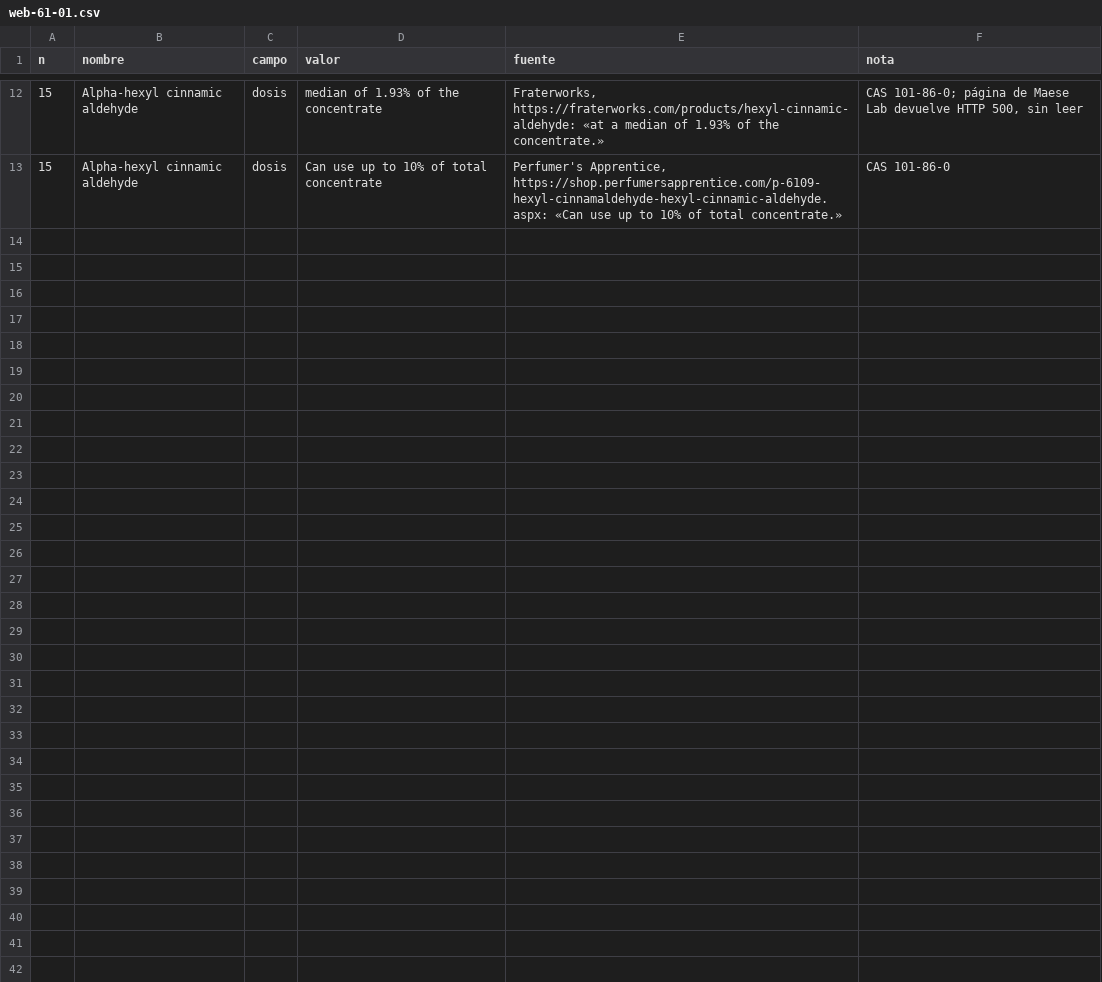
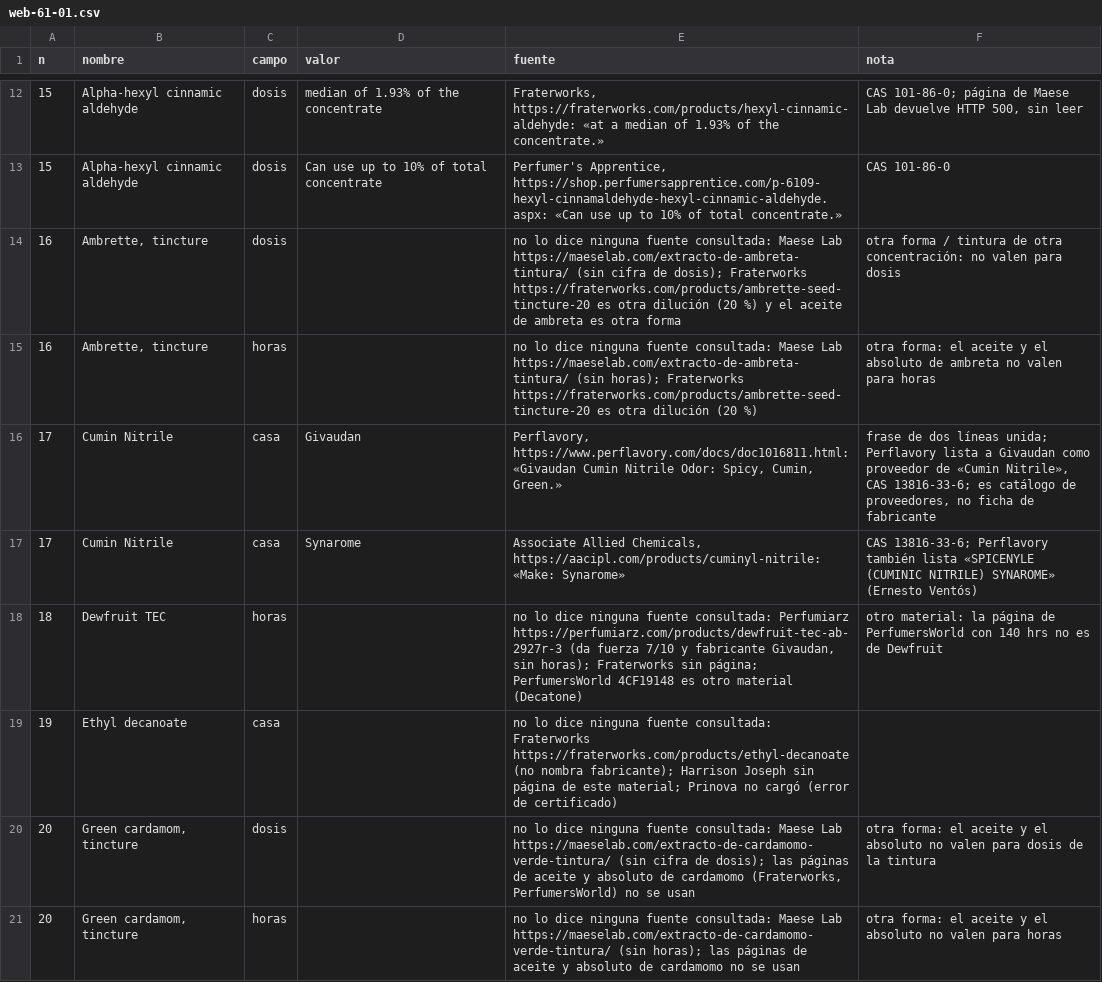
Before and after one commit to smortenax/perfumeria-app, a CSV file: migracion-v3/web/info-61/web-61-01.csv, drawn as a sheet; only a part is shown, gaps mark what is left out; the diff names each change by its address in the sheet, - before the commit and + after, or states it on an @@ line.

```diff
--- a/migracion-v3/web/info-61/web-61-01.csv
+++ b/migracion-v3/web/info-61/web-61-01.csv
+row 14: 16 | Ambrette, tincture | dosis |  | no lo dice ninguna fuente consultada: Maese Lab https://maeselab.com/extracto-de-ambreta-tintura/ (sin cifra de dosis); Fraterworks https://fraterworks.com/products/ambrette-seed-tincture-20 es otra dilución (20 %) y el aceite de ambreta es otra forma | otra forma / tintura de otra concentración: no valen para dosis
+row 15: 16 | Ambrette, tincture | horas |  | no lo dice ninguna fuente consultada: Maese Lab https://maeselab.com/extracto-de-ambreta-tintura/ (sin horas); Fraterworks https://fraterworks.com/products/ambrette-seed-tincture-20 es otra dilución (20 %) | otra forma: el aceite y el absoluto de ambreta no valen para horas
+row 16: 17 | Cumin Nitrile | casa | Givaudan | Perflavory, https://www.perflavory.com/docs/doc1016811.html: «Givaudan Cumin Nitrile Odor: Spicy, Cumin, Green.» | frase de dos líneas unida; Perflavory lista a Givaudan como proveedor de «Cumin Nitrile», CAS 13816-33-6; es catálogo de proveedores, no ficha de fabricante
+row 17: 17 | Cumin Nitrile | casa | Synarome | Associate Allied Chemicals, https://aacipl.com/products/cuminyl-nitrile: «Make: Synarome» | CAS 13816-33-6; Perflavory también lista «SPICENYLE (CUMINIC NITRILE) SYNAROME» (Ernesto Ventós)
+row 18: 18 | Dewfruit TEC | horas |  | no lo dice ninguna fuente consultada: Perfumiarz https://perfumiarz.com/products/dewfruit-tec-ab-2927r-3 (da fuerza 7/10 y fabricante Givaudan, sin horas); Fraterworks sin página; PerfumersWorld 4CF19148 es otro material (Decatone) | otro material: la página de PerfumersWorld con 140 hrs no es de Dewfruit
+row 19: 19 | Ethyl decanoate | casa |  | no lo dice ninguna fuente consultada: Fraterworks https://fraterworks.com/products/ethyl-decanoate (no nombra fabricante); Harrison Joseph sin página de este material; Prinova no cargó (error de certificado)
+row 20: 20 | Green cardamom, tincture | dosis |  | no lo dice ninguna fuente consultada: Maese Lab https://maeselab.com/extracto-de-cardamomo-verde-tintura/ (sin cifra de dosis); las páginas de aceite y absoluto de cardamomo (Fraterworks, PerfumersWorld) no se usan | otra forma: el aceite y el absoluto no valen para dosis de la tintura
+row 21: 20 | Green cardamom, tincture | horas |  | no lo dice ninguna fuente consultada: Maese Lab https://maeselab.com/extracto-de-cardamomo-verde-tintura/ (sin horas); las páginas de aceite y absoluto de cardamomo no se usan | otra forma: el aceite y el absoluto no valen para horas
```
Also changed, not shown: migracion-v3/web/info-61/propuesta-61.csv, 3 other files.
